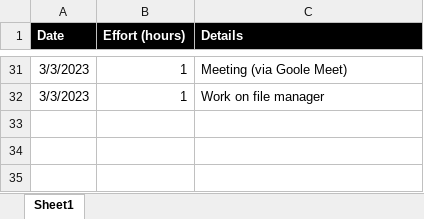
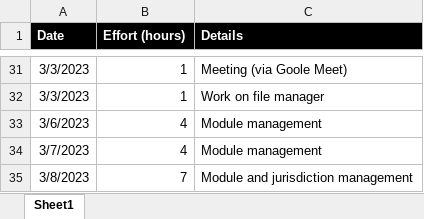
Before and after one commit to vbocan/ipfees, an Excel workbook: assets/Time Tracking/project_effort.xlsx, sheet Sheet1, drawn as a sheet; only a part is shown, gaps mark what is left out; values as stored, in another font and other column widths than the file's, no borders; the diff names each change by its address in the sheet, - before the commit and + after, or states it on an @@ line.

Commit message:
Update project_effort.xlsx

```diff
--- a/assets/Time Tracking/project_effort.xlsx (sheet Sheet1)
+++ b/assets/Time Tracking/project_effort.xlsx (sheet Sheet1)
+row 33: 3/6/2023 | 4 | Module management
+row 34: 3/7/2023 | 4 | Module management
+row 35: 3/8/2023 | 7 | Module and jurisdiction management
```
